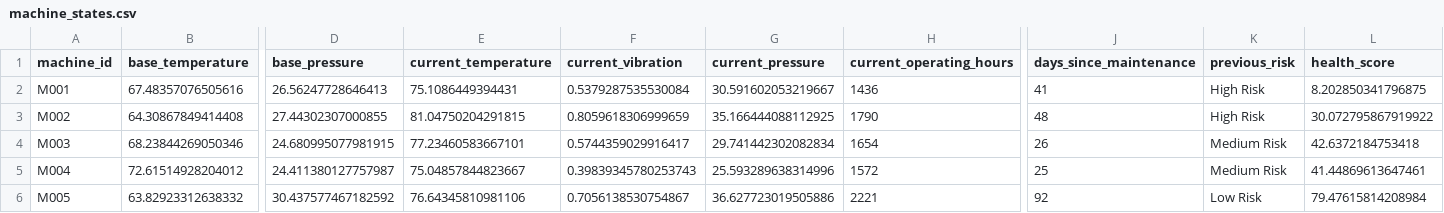
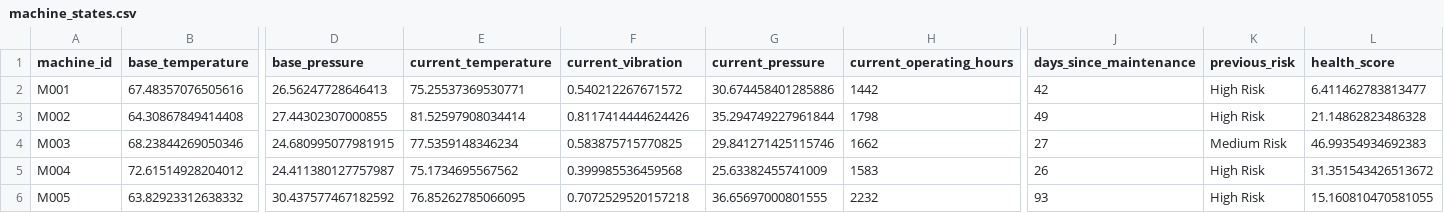
Before and after one commit to fayizafarooq/predictive-maintenance, a CSV file: notebooks/machine_states.csv, drawn as a sheet; only a part is shown, gaps mark what is left out; the diff covers the shown part only; the diff names each change by its address in the sheet, - before the commit and + after, or states it on an @@ line.

```diff
--- a/notebooks/machine_states.csv
+++ b/notebooks/machine_states.csv
-E2 (current_temperature): 75.1086449394431
+E2 (current_temperature): 75.25537369530771
-F2 (current_vibration): 0.5379287535530084
+F2 (current_vibration): 0.540212267671572
-G2 (current_pressure): 30.591602053219667
+G2 (current_pressure): 30.674458401285886
-H2 (current_operating_hours): 1436
+H2 (current_operating_hours): 1442
-J2 (days_since_maintenance): 41
+J2 (days_since_maintenance): 42
-L2 (health_score): 8.202850341796875
+L2 (health_score): 6.411462783813477
-E3 (current_temperature): 81.04750204291815
+E3 (current_temperature): 81.52597908034414
-F3 (current_vibration): 0.8059618306999659
+F3 (current_vibration): 0.8117414444624426
-G3 (current_pressure): 35.166444088112925
+G3 (current_pressure): 35.294749227961844
-H3 (current_operating_hours): 1790
+H3 (current_operating_hours): 1798
-J3 (days_since_maintenance): 48
+J3 (days_since_maintenance): 49
-L3 (health_score): 30.072795867919922
+L3 (health_score): 21.14862823486328
-E4 (current_temperature): 77.23460583667101
+E4 (current_temperature): 77.5359148346234
-F4 (current_vibration): 0.5744359029916417
+F4 (current_vibration): 0.583875715770825
-G4 (current_pressure): 29.741442302082834
+G4 (current_pressure): 29.841271425115746
-H4 (current_operating_hours): 1654
+H4 (current_operating_hours): 1662
-J4 (days_since_maintenance): 26
+J4 (days_since_maintenance): 27
-L4 (health_score): 42.6372184753418
+L4 (health_score): 46.99354934692383
-E5 (current_temperature): 75.04857844823667
+E5 (current_temperature): 75.1734695567562
-F5 (current_vibration): 0.39839345780253743
+F5 (current_vibration): 0.399985536459568
-G5 (current_pressure): 25.593289638314996
+G5 (current_pressure): 25.63382455741009
-H5 (current_operating_hours): 1572
+H5 (current_operating_hours): 1583
-J5 (days_since_maintenance): 25
+J5 (days_since_maintenance): 26
-K5 (previous_risk): Medium Risk
+K5 (previous_risk): High Risk
-L5 (health_score): 41.44869613647461
+L5 (health_score): 31.351543426513672
-E6 (current_temperature): 76.64345810981106
+E6 (current_temperature): 76.85262785066095
-F6 (current_vibration): 0.7056138530754867
+F6 (current_vibration): 0.7072529520157218
-G6 (current_pressure): 36.627723019505886
+G6 (current_pressure): 36.65697000801555
-H6 (current_operating_hours): 2221
+H6 (current_operating_hours): 2232
-J6 (days_since_maintenance): 92
+J6 (days_since_maintenance): 93
-K6 (previous_risk): Low Risk
+K6 (previous_risk): High Risk
-L6 (health_score): 79.47615814208984
+L6 (health_score): 15.160810470581055
```
Also changed, not shown: 144 edited cells elsewhere in this file, notebooks/equipment_failure_predictions.csv, 1 other file.
